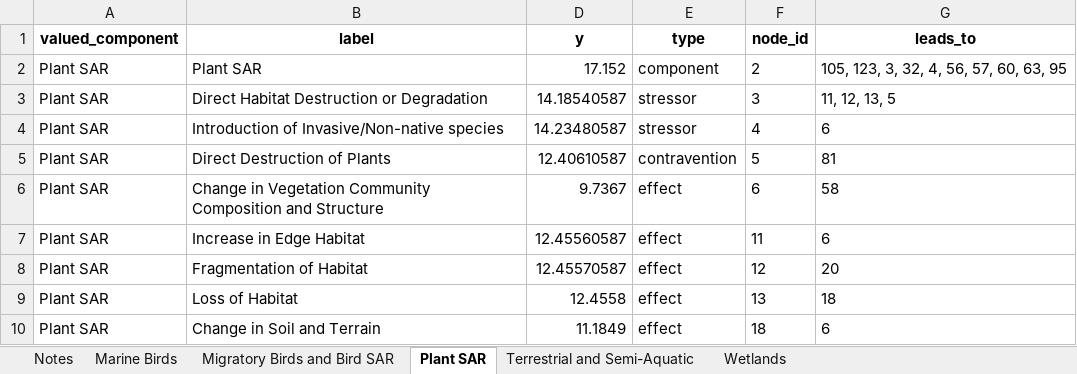
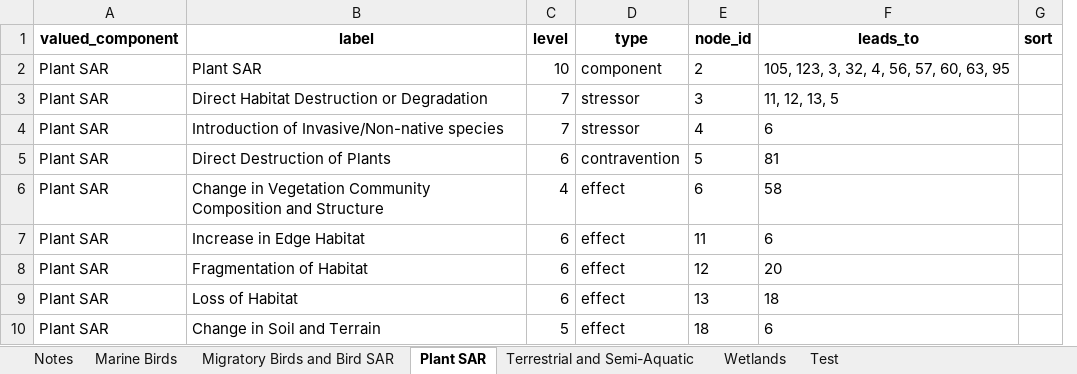
Before and after one commit to marleyaikens/CWS-Pathway-of-Effects, an Excel workbook: inst/extdata/pathways.xlsx, sheet Plant SAR, drawn as a sheet; only a part is shown; values as stored, in another font and other column widths than the file's, no borders; removed rows and columns are numbered as before the commit, all else as after; the diff names each change by its address in the sheet, - before the commit and + after, or states it on an @@ line.

```diff
--- a/inst/extdata/pathways.xlsx (sheet Plant SAR)
+++ b/inst/extdata/pathways.xlsx (sheet Plant SAR)
+sheet tab: Test
-column D (y), rows 2-10: 17.152 | 14.18540587 | 14.23480587 | 12.40610587 | 9.7367 | 12.45560587 | 12.45570587 | 12.4558 | 11.1849
@@ column C (level) unhidden, rows 2-10: 10 | 7 | 7 | 6 | 4 | 6 | 6 | 6 | 5 @@
+column G (sort), empty
```
Also changed, not shown: sheet Notes, sheet Wetlands, sheet Marine Birds, sheet Terrestrial and Semi-Aquatic, sheet Migratory Birds and Bird SAR, hidden cells, charts or pictures, inst/extdata/components.xlsx, 1 other file.
